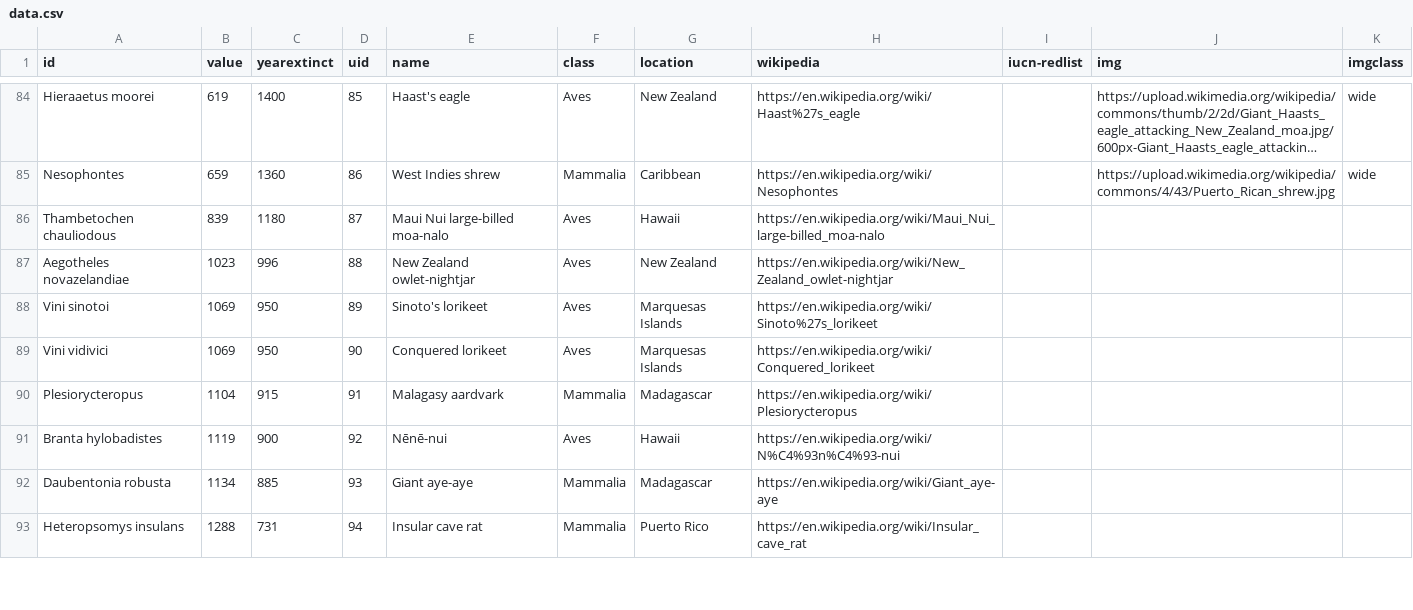
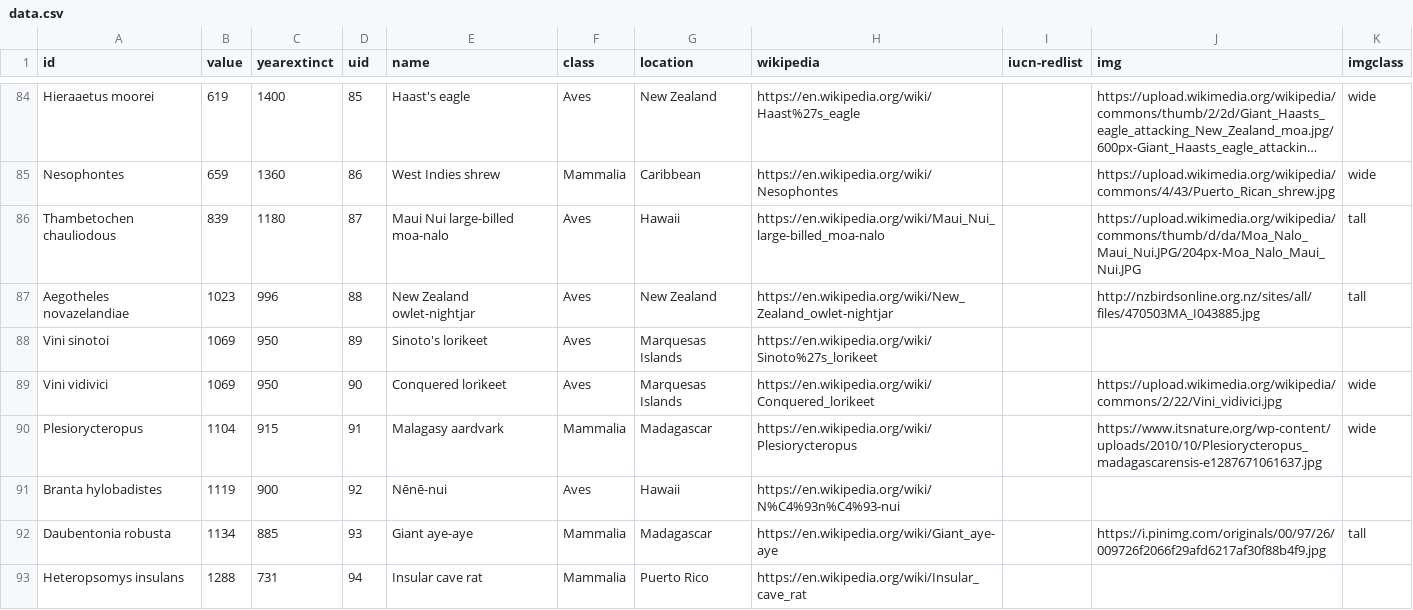
Before and after one commit to mickdee/extinction-timeline, a CSV file: data.csv, drawn as a sheet; only a part is shown, gaps mark what is left out; long unchanged cells end in …; the diff covers the shown part only; the diff names each change by its address in the sheet, - before the commit and + after, or states it on an @@ line.

```diff
--- a/data.csv
+++ b/data.csv
-J86 (img): (empty)
+J86 (img): https://upload.wikimedia.org/wikipedia/commons/thumb/d/da/Moa_Nalo_Maui_Nui.JPG/204px-Moa_Nalo_Maui_Nui.JPG
-K86:K87 (imgclass): (empty)
+K86:K87 (imgclass): tall
-J87 (img): (empty)
+J87 (img): http://nzbirdsonline.org.nz/sites/all/files/470503MA_I043885.jpg
-J89 (img): (empty)
+J89 (img): https://upload.wikimedia.org/wikipedia/commons/2/22/Vini_vidivici.jpg
-K89:K90 (imgclass): (empty)
+K89:K90 (imgclass): wide
-J90 (img): (empty)
+J90 (img): https://www.itsnature.org/wp-content/uploads/2010/10/Plesiorycteropus_madagascarensis-e1287671061637.jpg
-J92 (img): (empty)
+J92 (img): https://i.pinimg.com/originals/00/97/26/009726f2066f29afd6217af30f88b4f9.jpg
-K92 (imgclass): (empty)
+K92 (imgclass): tall
```
Also changed, not shown: 37 edited cells elsewhere in this file.
